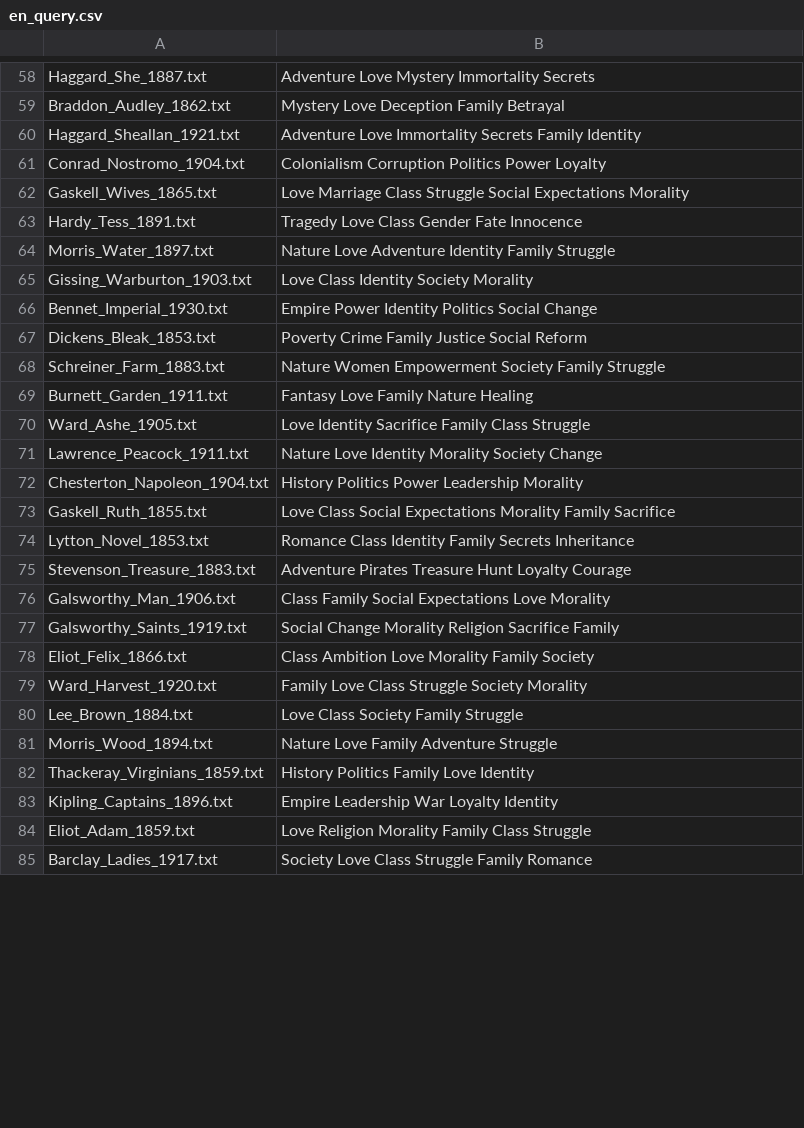
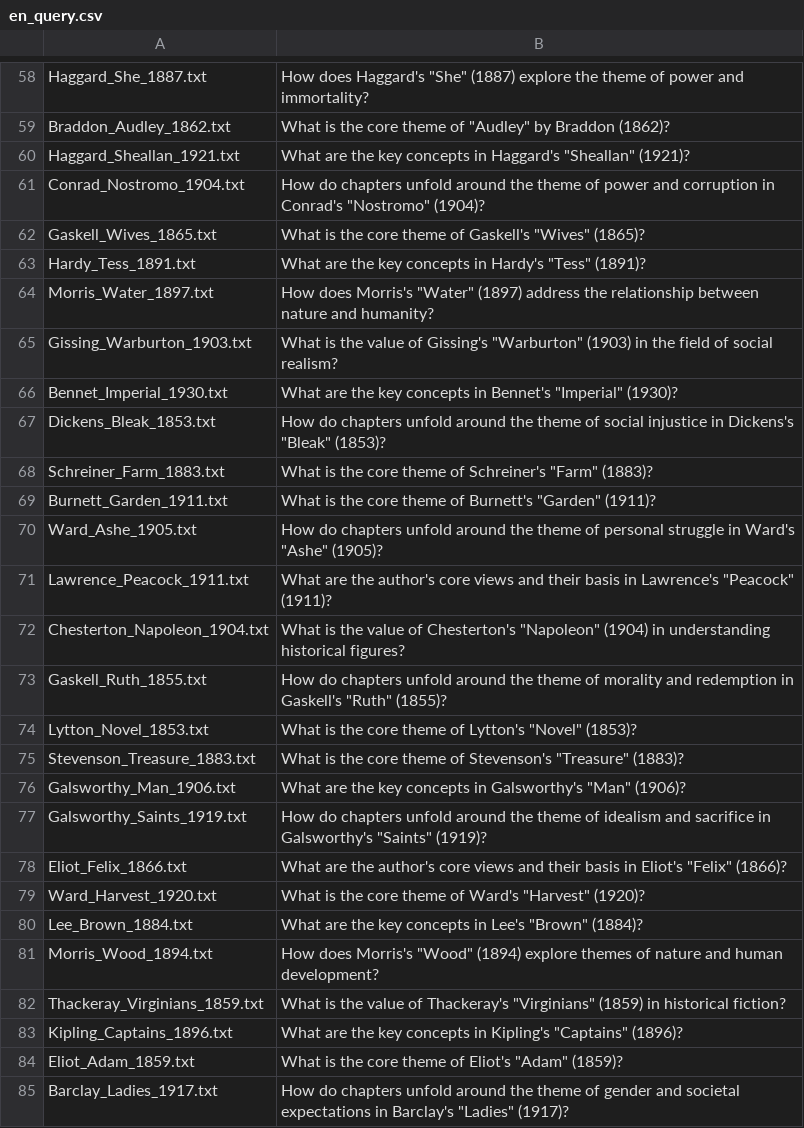
Before and after one commit to 1998x-stack/doc_compress, a CSV file: data/test_data/en/en_query.csv, drawn as a sheet; only a part is shown, gaps mark what is left out; the diff covers the shown part only; the diff names each change by its address in the sheet, - before the commit and + after, or states it on an @@ line.

```diff
--- a/data/test_data/en/en_query.csv
+++ b/data/test_data/en/en_query.csv
-B58: Adventure Love Mystery Immortality Secrets
+B58: How does Haggard's "She" (1887) explore the theme of power and immortality?
-B59: Mystery Love Deception Family Betrayal
+B59: What is the core theme of "Audley" by Braddon (1862)?
-B60: Adventure Love Immortality Secrets Family Identity
+B60: What are the key concepts in Haggard's "Sheallan" (1921)?
-B61: Colonialism Corruption Politics Power Loyalty
+B61: How do chapters unfold around the theme of power and corruption in Conrad's "Nostromo" (1904)?
-B62: Love Marriage Class Struggle Social Expectations Morality
+B62: What is the core theme of Gaskell's "Wives" (1865)?
-B63: Tragedy Love Class Gender Fate Innocence
+B63: What are the key concepts in Hardy's "Tess" (1891)?
-B64: Nature Love Adventure Identity Family Struggle
+B64: How does Morris's "Water" (1897) address the relationship between nature and humanity?
-B65: Love Class Identity Society Morality
+B65: What is the value of Gissing's "Warburton" (1903) in the field of social realism?
-B66: Empire Power Identity Politics Social Change
+B66: What are the key concepts in Bennet's "Imperial" (1930)?
-B67: Poverty Crime Family Justice Social Reform
+B67: How do chapters unfold around the theme of social injustice in Dickens's "Bleak" (1853)?
-B68: Nature Women Empowerment Society Family Struggle
+B68: What is the core theme of Schreiner's "Farm" (1883)?
-B69: Fantasy Love Family Nature Healing
+B69: What is the core theme of Burnett's "Garden" (1911)?
-B70: Love Identity Sacrifice Family Class Struggle
+B70: How do chapters unfold around the theme of personal struggle in Ward's "Ashe" (1905)?
-B71: Nature Love Identity Morality Society Change
+B71: What are the author's core views and their basis in Lawrence's "Peacock" (1911)?
-B72: History Politics Power Leadership Morality
+B72: What is the value of Chesterton's "Napoleon" (1904) in understanding historical figures?
-B73: Love Class Social Expectations Morality Family Sacrifice
+B73: How do chapters unfold around the theme of morality and redemption in Gaskell's "Ruth" (1855)?
-B74: Romance Class Identity Family Secrets Inheritance
+B74: What is the core theme of Lytton's "Novel" (1853)?
-B75: Adventure Pirates Treasure Hunt Loyalty Courage
+B75: What is the core theme of Stevenson's "Treasure" (1883)?
-B76: Class Family Social Expectations Love Morality
+B76: What are the key concepts in Galsworthy's "Man" (1906)?
-B77: Social Change Morality Religion Sacrifice Family
+B77: How do chapters unfold around the theme of idealism and sacrifice in Galsworthy's "Saints" (1919)?
-B78: Class Ambition Love Morality Family Society
+B78: What are the author's core views and their basis in Eliot's "Felix" (1866)?
-B79: Family Love Class Struggle Society Morality
+B79: What is the core theme of Ward's "Harvest" (1920)?
-B80: Love Class Society Family Struggle
+B80: What are the key concepts in Lee's "Brown" (1884)?
-B81: Nature Love Family Adventure Struggle
+B81: How does Morris's "Wood" (1894) explore themes of nature and human development?
-B82: History Politics Family Love Identity
+B82: What is the value of Thackeray's "Virginians" (1859) in historical fiction?
-B83: Empire Leadership War Loyalty Identity
+B83: What are the key concepts in Kipling's "Captains" (1896)?
-B84: Love Religion Morality Family Class Struggle
+B84: What is the core theme of Eliot's "Adam" (1859)?
-B85: Society Love Class Struggle Family Romance
+B85: How do chapters unfold around the theme of gender and societal expectations in Barclay's "Ladies" (1917)?
```
Also changed, not shown: 73 edited cells elsewhere in this file, data/test_data/zh/zh_query.csv, 6 other files.
